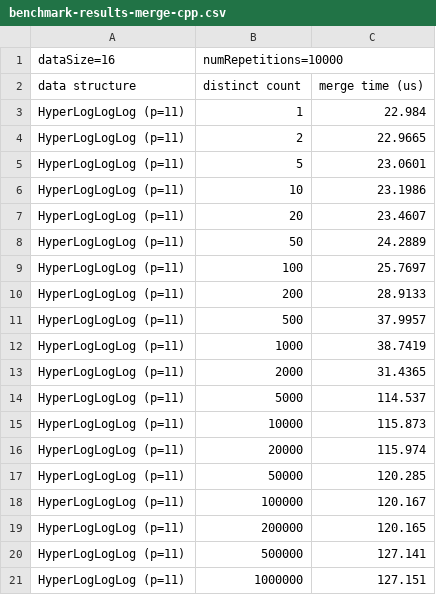
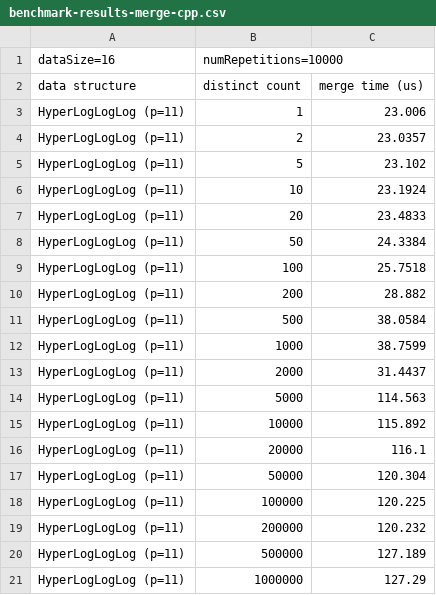
Before and after one commit to dynatrace-research/exaloglog-paper, a CSV file: results/benchmarks/benchmark-results-merge-cpp.csv, drawn as a sheet.

```diff
--- a/results/benchmarks/benchmark-results-merge-cpp.csv
+++ b/results/benchmarks/benchmark-results-merge-cpp.csv
@@ -2,20 +2,20 @@ dataSize=16; numRepetitions=10000
 data structure; distinct count; merge time (us)
-HyperLogLogLog (p=11); 1; 22.984
-HyperLogLogLog (p=11); 2; 22.9665
-HyperLogLogLog (p=11); 5; 23.0601
-HyperLogLogLog (p=11); 10; 23.1986
-HyperLogLogLog (p=11); 20; 23.4607
-HyperLogLogLog (p=11); 50; 24.2889
-HyperLogLogLog (p=11); 100; 25.7697
-HyperLogLogLog (p=11); 200; 28.9133
-HyperLogLogLog (p=11); 500; 37.9957
-HyperLogLogLog (p=11); 1000; 38.7419
-HyperLogLogLog (p=11); 2000; 31.4365
-HyperLogLogLog (p=11); 5000; 114.537
-HyperLogLogLog (p=11); 10000; 115.873
-HyperLogLogLog (p=11); 20000; 115.974
-HyperLogLogLog (p=11); 50000; 120.285
-HyperLogLogLog (p=11); 100000; 120.167
-HyperLogLogLog (p=11); 200000; 120.165
-HyperLogLogLog (p=11); 500000; 127.141
-HyperLogLogLog (p=11); 1000000; 127.151
+HyperLogLogLog (p=11); 1; 23.006
+HyperLogLogLog (p=11); 2; 23.0357
+HyperLogLogLog (p=11); 5; 23.102
+HyperLogLogLog (p=11); 10; 23.1924
+HyperLogLogLog (p=11); 20; 23.4833
+HyperLogLogLog (p=11); 50; 24.3384
+HyperLogLogLog (p=11); 100; 25.7518
+HyperLogLogLog (p=11); 200; 28.882
+HyperLogLogLog (p=11); 500; 38.0584
+HyperLogLogLog (p=11); 1000; 38.7599
+HyperLogLogLog (p=11); 2000; 31.4437
+HyperLogLogLog (p=11); 5000; 114.563
+HyperLogLogLog (p=11); 10000; 115.892
+HyperLogLogLog (p=11); 20000; 116.1
+HyperLogLogLog (p=11); 50000; 120.304
+HyperLogLogLog (p=11); 100000; 120.225
+HyperLogLogLog (p=11); 200000; 120.232
+HyperLogLogLog (p=11); 500000; 127.189
+HyperLogLogLog (p=11); 1000000; 127.29
```
Also changed, not shown: results/comparison-empirical-mvp/Apache Data Sketches Java HLL4 (p = 11).csv, results/comparison-empirical-mvp/ExaLogLog (t = 2, d = 20, p = 8).csv, 33 other files.
